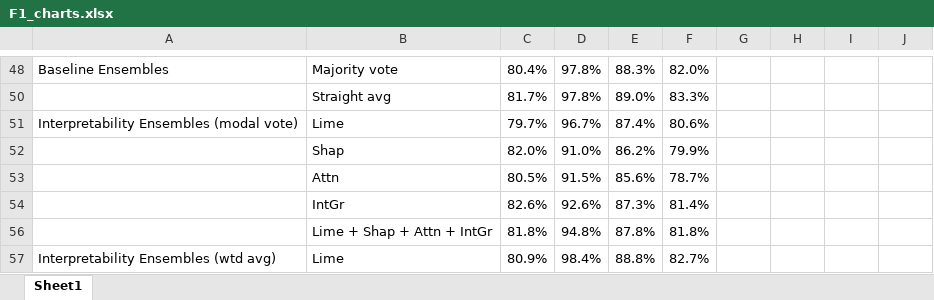
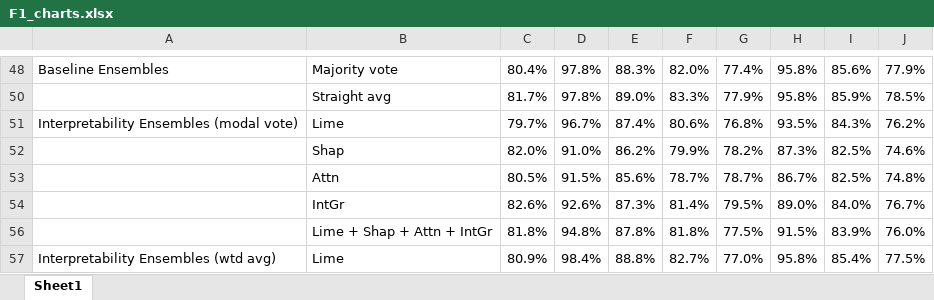
Before and after one commit to dolmas1/MLP_Group_Project, an Excel workbook: results/F1_charts.xlsx, sheet Sheet1, drawn as a sheet; only a part is shown, gaps mark what is left out; values as stored, in another font and other column widths than the file's, no borders; charts and pictures not drawn; the diff covers the shown part only; the diff names each change by its address in the sheet, - before the commit and + after, or states it on an @@ line.

```diff
--- a/results/F1_charts.xlsx (sheet Sheet1)
+++ b/results/F1_charts.xlsx (sheet Sheet1)
-G48: (empty)
+G48: 77.4%
-H48: (empty)
+H48: 95.8%
-I48: (empty)
+I48: 85.6%
-J48: (empty)
+J48: 77.9%
-G50: (empty)
+G50: 77.9%
-H50: (empty)
+H50: 95.8%
-I50: (empty)
+I50: 85.9%
-J50: (empty)
+J50: 78.5%
-G51: (empty)
+G51: 76.8%
-H51: (empty)
+H51: 93.5%
-I51: (empty)
+I51: 84.3%
-J51: (empty)
+J51: 76.2%
-G52: (empty)
+G52: 78.2%
-H52: (empty)
+H52: 87.3%
-I52:I53: (empty)
+I52:I53: 82.5%
-J52: (empty)
+J52: 74.6%
-G53: (empty)
+G53: 78.7%
-H53: (empty)
+H53: 86.7%
-J53: (empty)
+J53: 74.8%
-G54: (empty)
+G54: 79.5%
-H54: (empty)
+H54: 89.0%
-I54: (empty)
+I54: 84.0%
-J54: (empty)
+J54: 76.7%
-G56: (empty)
+G56: 77.5%
-H56: (empty)
+H56: 91.5%
-I56: (empty)
+I56: 83.9%
-J56: (empty)
+J56: 76.0%
-G57: (empty)
+G57: 77.0%
-H57: (empty)
+H57: 95.8%
-I57: (empty)
+I57: 85.4%
-J57: (empty)
+J57: 77.5%
```
Also changed, not shown: 31 added rows, 52 edited cells and cell formats elsewhere in this sheet, hidden cells, charts or pictures, 8 other files.
